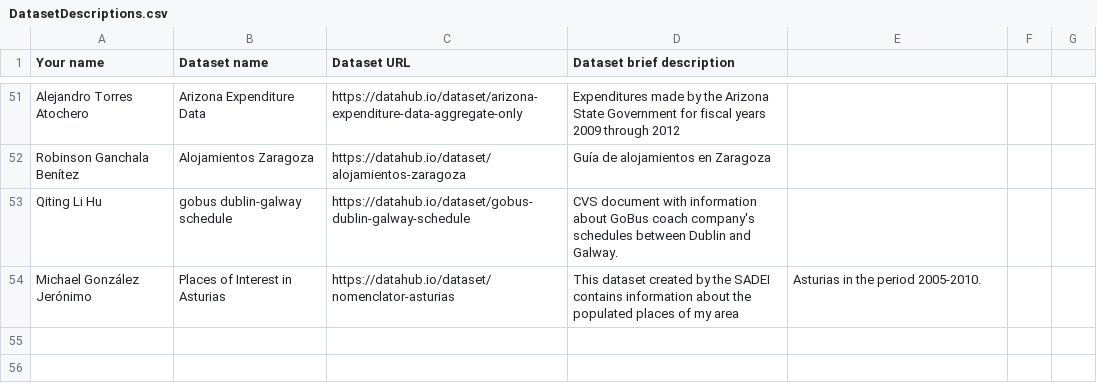
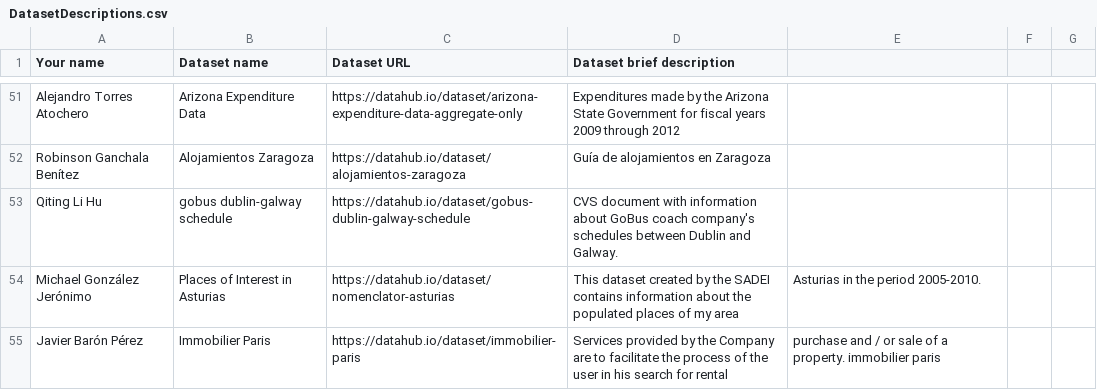
Before and after one commit to FacultadInformatica-LinkedData/Curso2016-2017, a CSV file: Assignment1/DatasetDescriptions.csv, drawn as a sheet; only a part is shown, gaps mark what is left out; the diff names each change by its address in the sheet, - before the commit and + after, or states it on an @@ line.

Commit message:
Assignment1

```diff
--- a/Assignment1/DatasetDescriptions.csv
+++ b/Assignment1/DatasetDescriptions.csv
+row 55: Javier Barón Pérez | Immobilier Paris | https://datahub.io/dataset/immobilier-paris | Services provided by the Company are to facilitate the process of the user in his search for rental | purchase and / or sale of a property. immobilier paris
```
